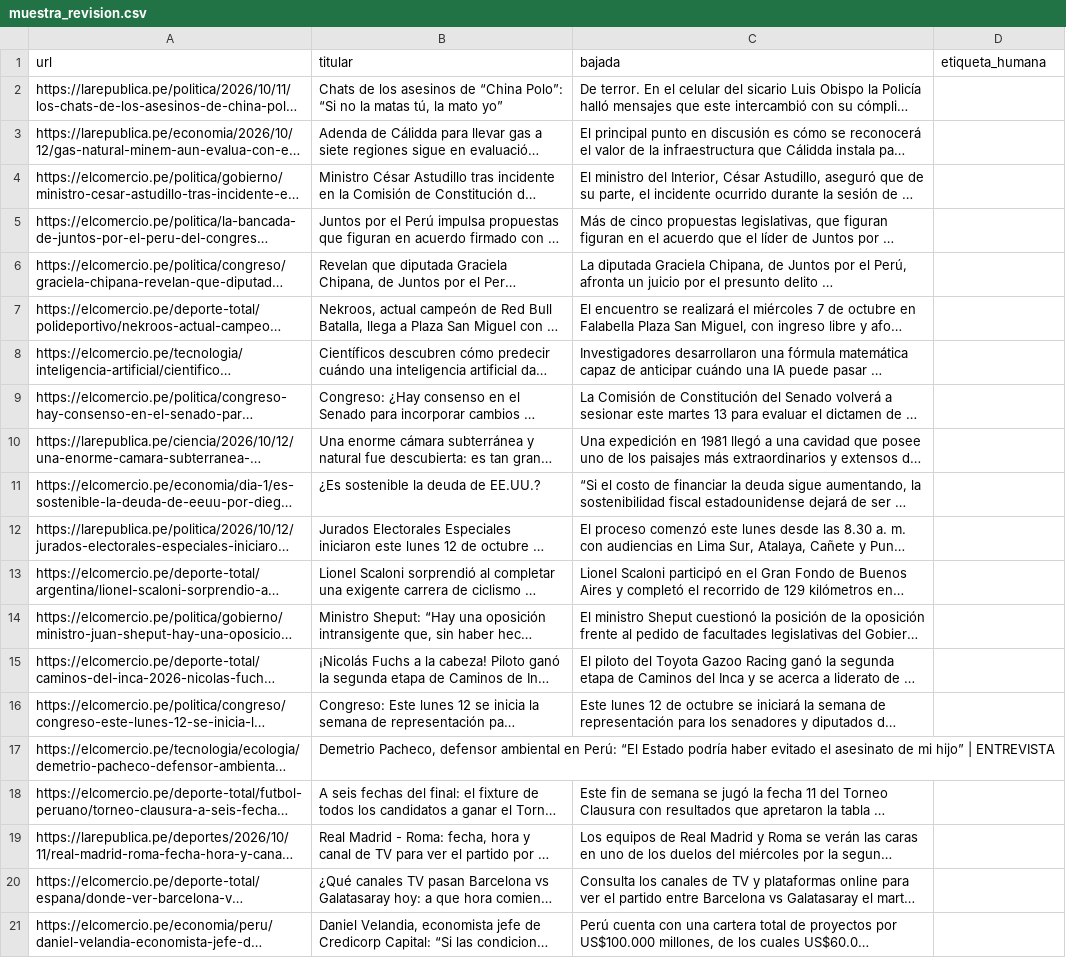
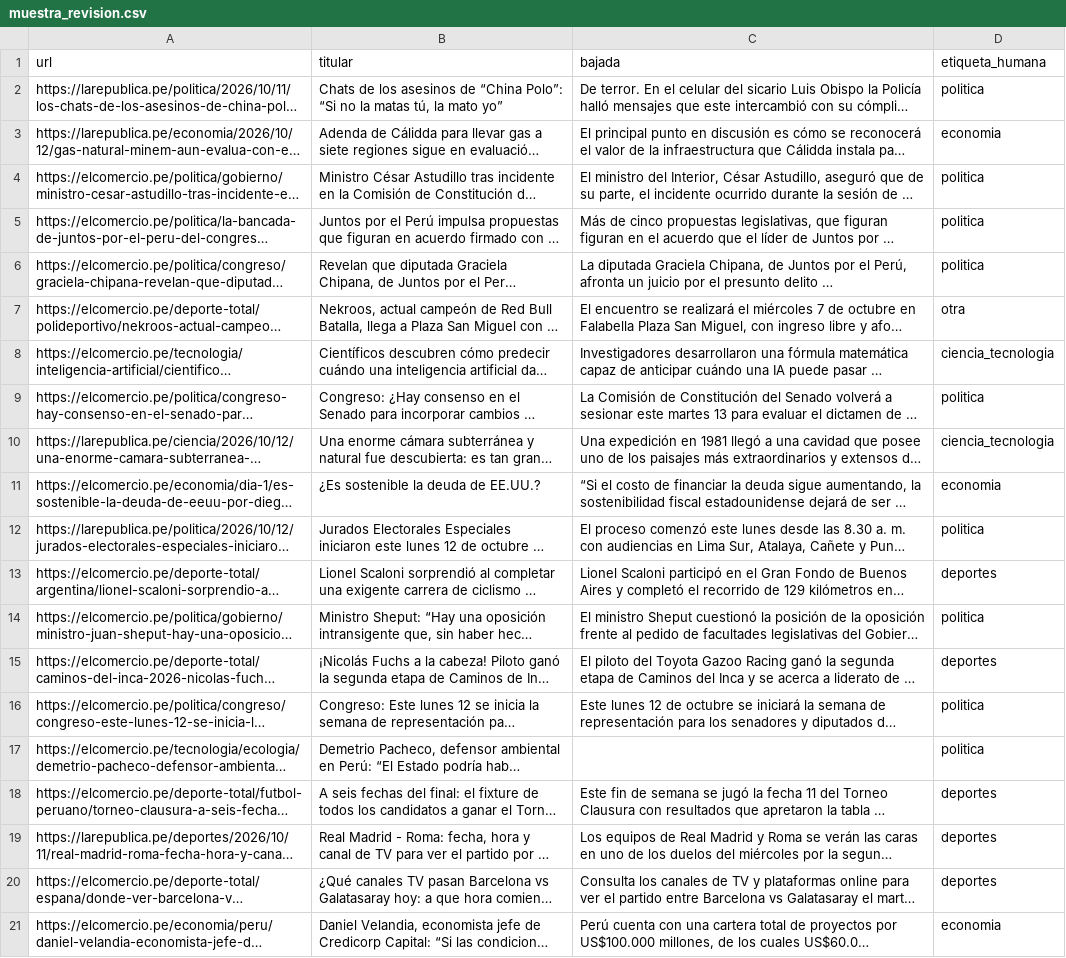
Before and after one commit to d2cml-ai/Data-Science-Python, a CSV file: tarea_1/datos/muestra_revision.csv, drawn as a sheet; long unchanged cells end in …; the diff names each change by its address in the sheet, - before the commit and + after, or states it on an @@ line.

```diff
--- a/tarea_1/datos/muestra_revision.csv
+++ b/tarea_1/datos/muestra_revision.csv
-D2 (etiqueta_humana): (empty)
+D2 (etiqueta_humana): politica
-D3 (etiqueta_humana): (empty)
+D3 (etiqueta_humana): economia
-D4:D6 (etiqueta_humana): (empty)
+D4:D6 (etiqueta_humana): politica
-D7 (etiqueta_humana): (empty)
+D7 (etiqueta_humana): otra
-D8 (etiqueta_humana): (empty)
+D8 (etiqueta_humana): ciencia_tecnologia
-D9 (etiqueta_humana): (empty)
+D9 (etiqueta_humana): politica
-D10 (etiqueta_humana): (empty)
+D10 (etiqueta_humana): ciencia_tecnologia
-D11 (etiqueta_humana): (empty)
+D11 (etiqueta_humana): economia
-D12 (etiqueta_humana): (empty)
+D12 (etiqueta_humana): politica
-D13 (etiqueta_humana): (empty)
+D13 (etiqueta_humana): deportes
-D14 (etiqueta_humana): (empty)
+D14 (etiqueta_humana): politica
-D15 (etiqueta_humana): (empty)
+D15 (etiqueta_humana): deportes
-D16:D17 (etiqueta_humana): (empty)
+D16:D17 (etiqueta_humana): politica
-D18:D20 (etiqueta_humana): (empty)
+D18:D20 (etiqueta_humana): deportes
-D21 (etiqueta_humana): (empty)
+D21 (etiqueta_humana): economia
```
Also changed, not shown: 2 other files.
